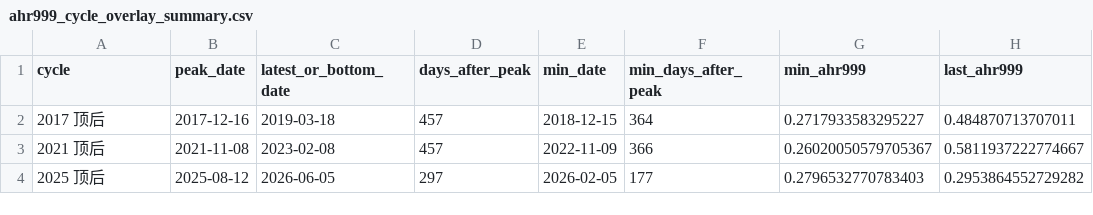
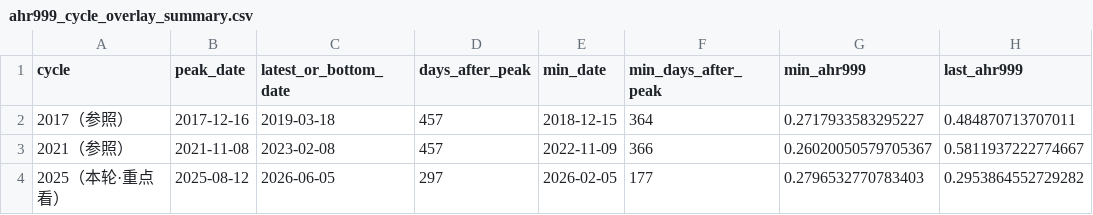
Before and after one commit to Nickcp39/BTC_analysis_tool, a CSV file: analysis_runs/2026-06-07_parent_btc_allocation_report/ahr999_cycle_overlay_summary.csv, drawn as a sheet; only a part is shown; the diff names each change by its address in the sheet, - before the commit and + after, or states it on an @@ line.

```diff
--- a/analysis_runs/2026-06-07_parent_btc_allocation_report/ahr999_cycle_overlay_summary.csv
+++ b/analysis_runs/2026-06-07_parent_btc_allocation_report/ahr999_cycle_overlay_summary.csv
-A2 (cycle): 2017 顶后
+A2 (cycle): 2017（参照）
-A3 (cycle): 2021 顶后
+A3 (cycle): 2021（参照）
-A4 (cycle): 2025 顶后
+A4 (cycle): 2025（本轮·重点看）
```
Also changed, not shown: 13 other files.
